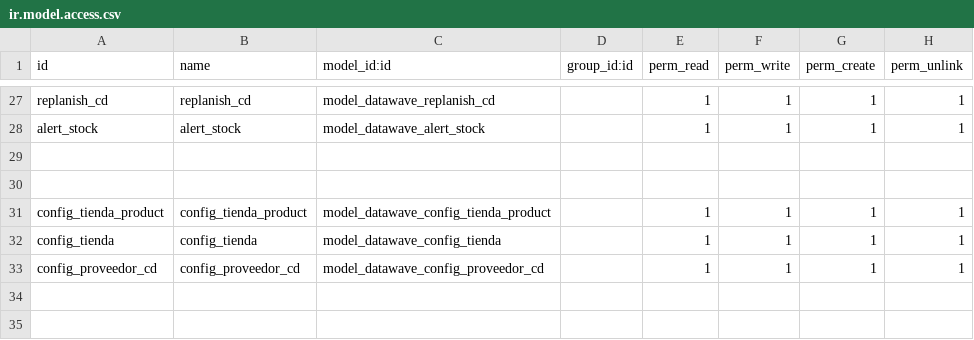
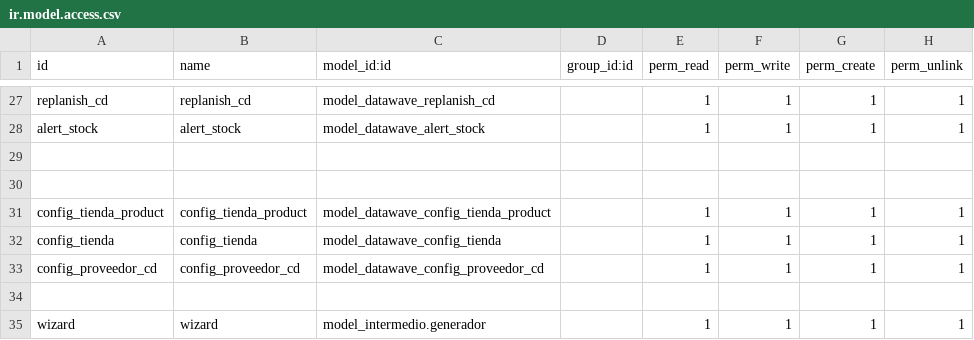
Before and after one commit to seovo/mis_modulos_v16, a CSV file: datawave/security/ir.model.access.csv, drawn as a sheet; only a part is shown, gaps mark what is left out.

```diff
--- a/datawave/security/ir.model.access.csv
+++ b/datawave/security/ir.model.access.csv
@@ -33 +33,3 @@ config_tienda,config_tienda,model_datawave_config_tienda,,1,1,1,1
 config_proveedor_cd,config_proveedor_cd,model_datawave_config_proveedor_cd,,1,1,1,1
+
+wizard,wizard,model_intermedio.generador,,1,1,1,1
```
Also changed, not shown: 5 other files.
